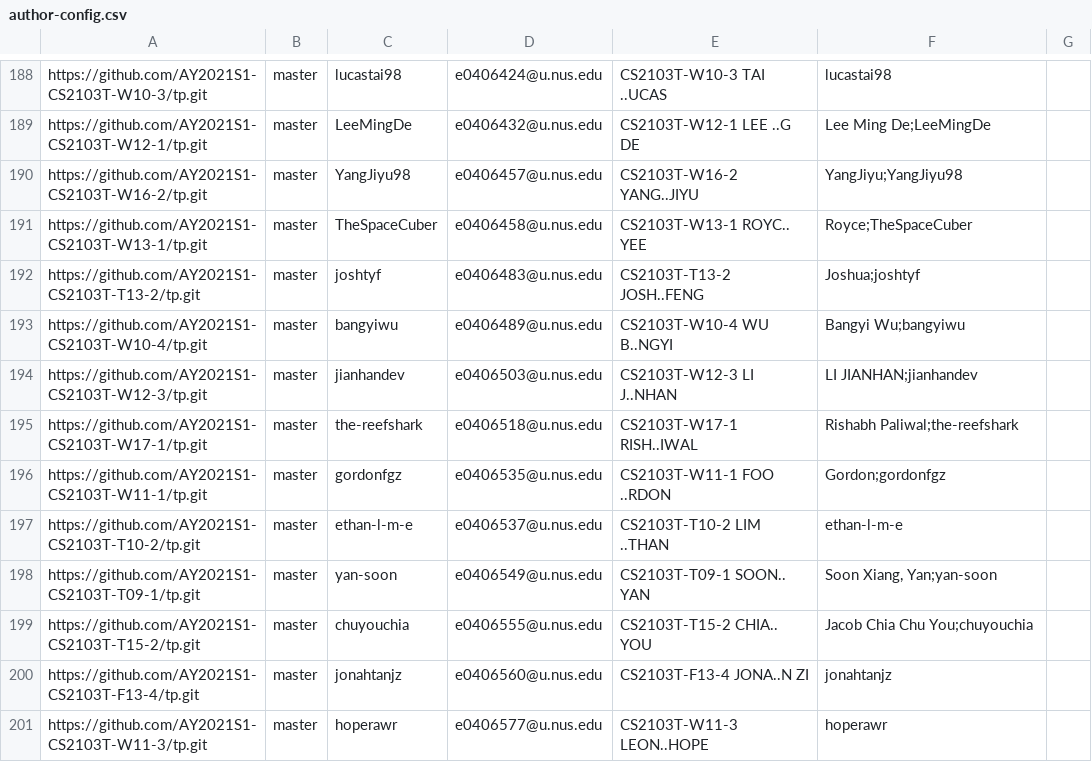
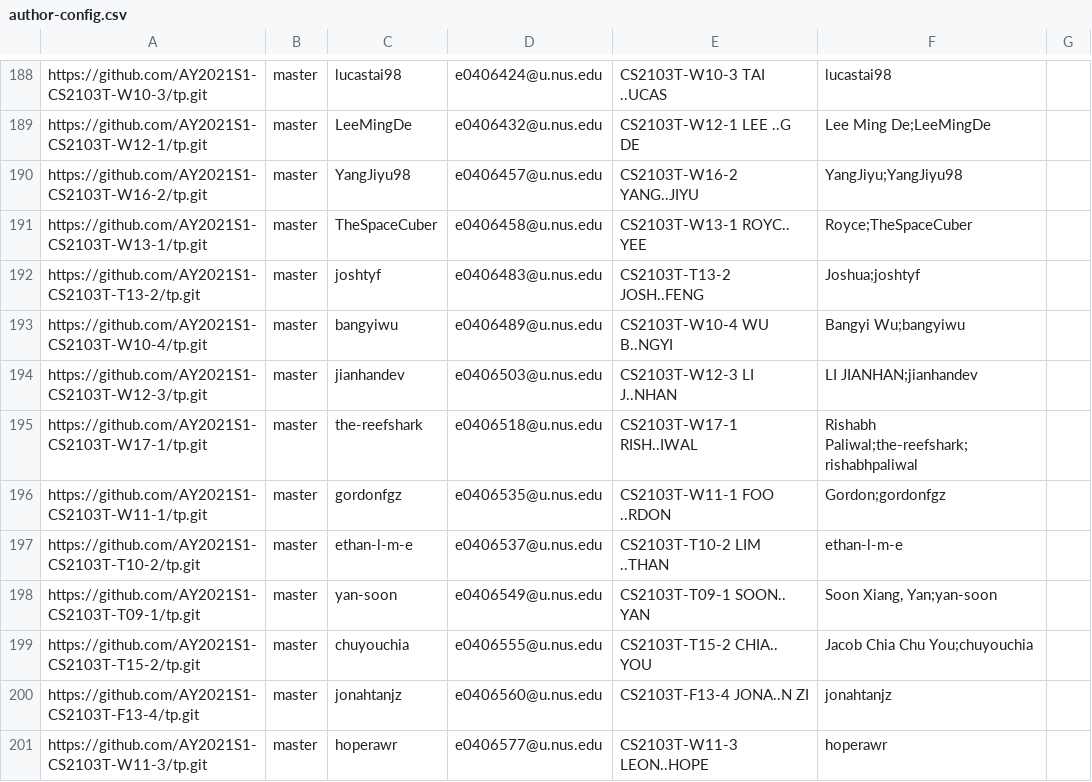
Before and after one commit to gerhean/tp-dashboard, a CSV file: configs/author-config.csv, drawn as a sheet; only a part is shown, gaps mark what is left out.

Commit message:
Add missing alias

```diff
--- a/configs/author-config.csv
+++ b/configs/author-config.csv
@@ -194,3 +194,3 @@ https://github.com/AY2021S1-CS2103T-W10-4/tp.git,master,bangyiwu,e0406489@u.nus.
 https://github.com/AY2021S1-CS2103T-W12-3/tp.git,master,jianhandev,e0406503@u.nus.edu,CS2103T-W12-3 LI J..NHAN,LI JIANHAN;jianhandev,
-https://github.com/AY2021S1-CS2103T-W17-1/tp.git,master,the-reefshark,e0406518@u.nus.edu,CS2103T-W17-1 RISH..IWAL,Rishabh Paliwal;the-reefshark,
+https://github.com/AY2021S1-CS2103T-W17-1/tp.git,master,the-reefshark,e0406518@u.nus.edu,CS2103T-W17-1 RISH..IWAL,Rishabh Paliwal;the-reefshark;rishabhpaliwal,
 https://github.com/AY2021S1-CS2103T-W11-1/tp.git,master,gordonfgz,e0406535@u.nus.edu,CS2103T-W11-1 FOO ..RDON,Gordon;gordonfgz,
```
